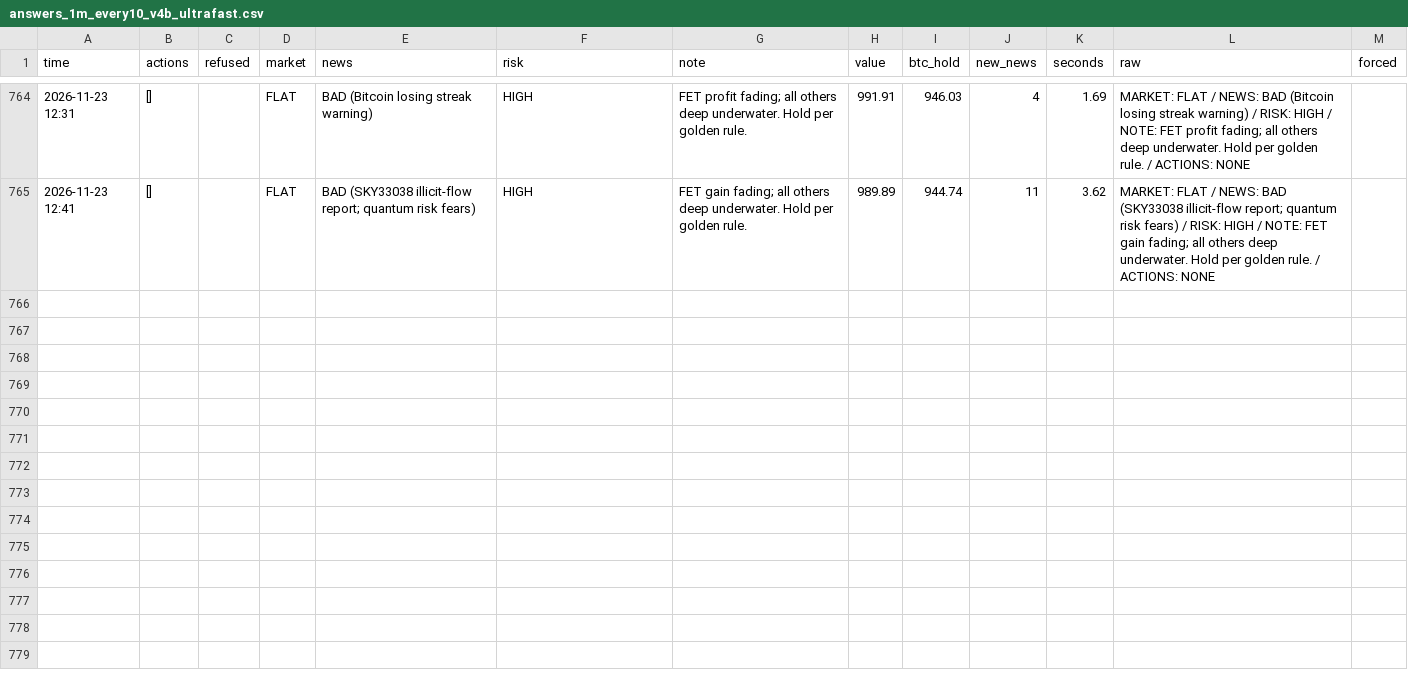
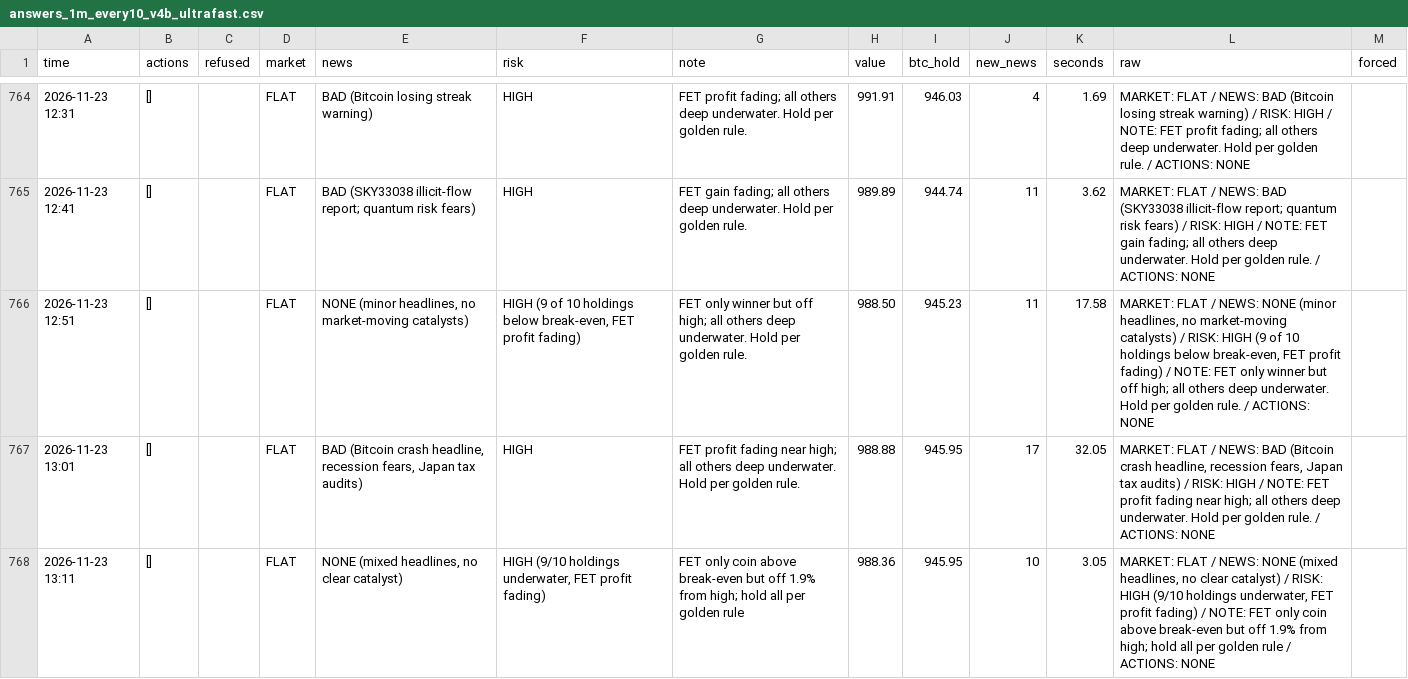
Before and after one commit to osofat100-cmyk/Machine-, a CSV file: crypto/answers_1m_every10_v4b_ultrafast.csv, drawn as a sheet; only a part is shown, gaps mark what is left out.

```diff
--- a/crypto/answers_1m_every10_v4b_ultrafast.csv
+++ b/crypto/answers_1m_every10_v4b_ultrafast.csv
@@ -765 +765,4 @@ time,actions,refused,market,news,risk,note,value,btc_hold,new_news,seconds,raw,f
 2026-11-23 12:41,[],,FLAT,BAD (SKY33038 illicit-flow report; quantum risk fears),HIGH,FET gain fading; all others deep underwater. Hold per golden rule.,989.89,944.74,11,3.62,MARKET: FLAT / NEWS: BAD (SKY33038 illicit-flow report; quantum risk fears) / RISK: HIGH / NOTE: FET gain fading; all others deep underwater. Hold per golden rule. / ACTIONS: NONE,
+2026-11-23 12:51,[],,FLAT,"NONE (minor headlines, no market-moving catalysts)","HIGH (9 of 10 holdings below break-even, FET profit fading)",FET only winner but off high; all others deep underwater. Hold per golden rule.,988.50,945.23,11,17.58,"MARKET: FLAT / NEWS: NONE (minor headlines, no market-moving catalysts) / RISK: HIGH (9 of 10 holdings below break-even, FET profit fading) / NOTE: FET only winner but off high; all others deep underwater. Hold per golden rule. / ACTIONS: NONE",
+2026-11-23 13:01,[],,FLAT,"BAD (Bitcoin crash headline, recession fears, Japan tax audits)",HIGH,FET profit fading near high; all others deep underwater. Hold per golden rule.,988.88,945.95,17,32.05,"MARKET: FLAT / NEWS: BAD (Bitcoin crash headline, recession fears, Japan tax audits) / RISK: HIGH / NOTE: FET profit fading near high; all others deep underwater. Hold per golden rule. / ACTIONS: NONE",
+2026-11-23 13:11,[],,FLAT,"NONE (mixed headlines, no clear catalyst)","HIGH (9/10 holdings underwater, FET profit fading)",FET only coin above break-even but off 1.9% from high; hold all per golden rule,988.36,945.95,10,3.05,"MARKET: FLAT / NEWS: NONE (mixed headlines, no clear catalyst) / RISK: HIGH (9/10 holdings underwater, FET profit fading) / NOTE: FET only coin above break-even but off 1.9% from high; hold all per golden rule / ACTIONS: NONE",
```
Also changed, not shown: crypto/answers_1m_every2_v4b_ultrafast.csv, crypto/answers_1m_every3_v4a_ultrafast.csv, 5 other files.
